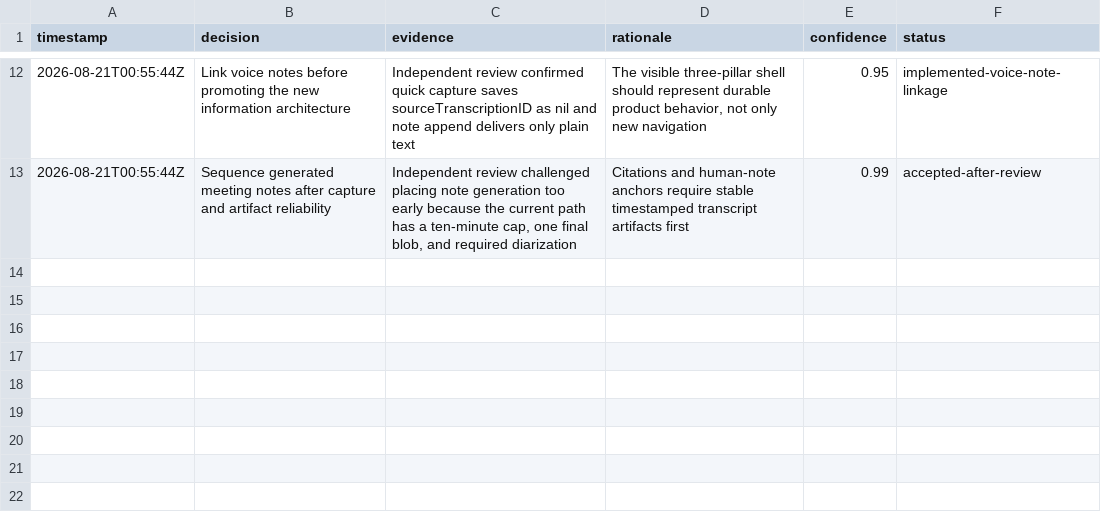
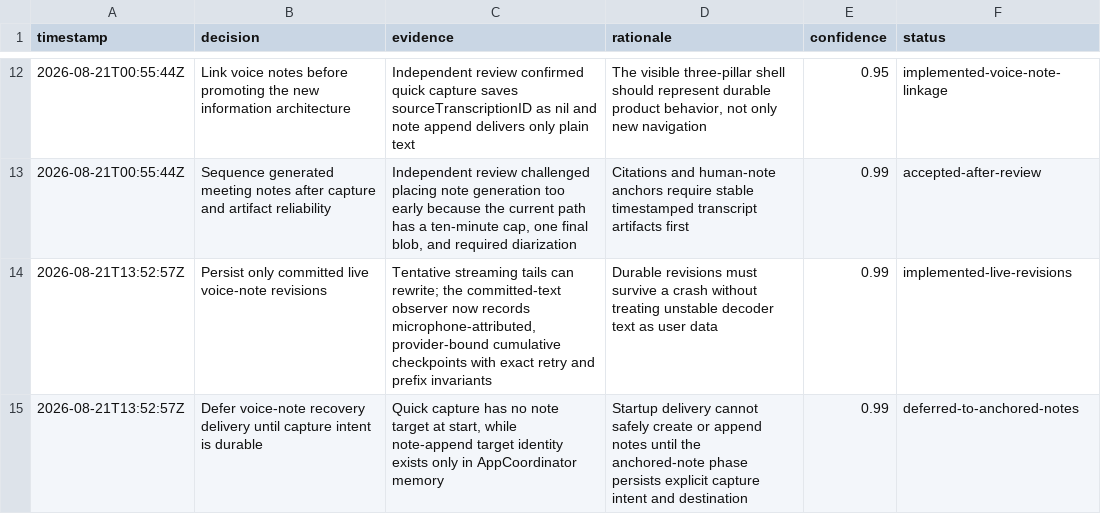
Before and after one commit to Nathan-Roll1/pindrop, a TSV file: .audit/pindrop-granola-plan.tsv, drawn as a sheet; only a part is shown, gaps mark what is left out.

Commit message:
feat: persist live voice note revisions
Run artifact-only streaming for quick capture and note append, and persist only stable cumulative text with microphone, provider, and parent provenance.

Make checkpoint and final revision retries idempotent. Serialize engine teardown, scope generic and artifact ownership, and prevent stale output from mutating a successor session.

Expose deterministic recovery candidates while deferring user-facing delivery until capture intent is persisted.

Verified: just test-shared; just shared-build-ios; just build; just test; focused race and persistence tests.

```diff
--- a/.audit/pindrop-granola-plan.tsv
+++ b/.audit/pindrop-granola-plan.tsv
@@ -13 +13,3 @@ timestamp	decision	evidence	rationale	confidence	status
 2026-08-21T00:55:44Z	Sequence generated meeting notes after capture and artifact reliability	Independent review challenged placing note generation too early because the current path has a ten-minute cap, one final blob, and required diarization	Citations and human-note anchors require stable timestamped transcript artifacts first	0.99	accepted-after-review
+2026-08-21T13:52:57Z	Persist only committed live voice-note revisions	Tentative streaming tails can rewrite; the committed-text observer now records microphone-attributed, provider-bound cumulative checkpoints with exact retry and prefix invariants	Durable revisions must survive a crash without treating unstable decoder text as user data	0.99	implemented-live-revisions
+2026-08-21T13:52:57Z	Defer voice-note recovery delivery until capture intent is durable	Quick capture has no note target at start, while note-append target identity exists only in AppCoordinator memory	Startup delivery cannot safely create or append notes until the anchored-note phase persists explicit capture intent and destination	0.99	deferred-to-anchored-notes
```
Also changed, not shown: 15 other files.
